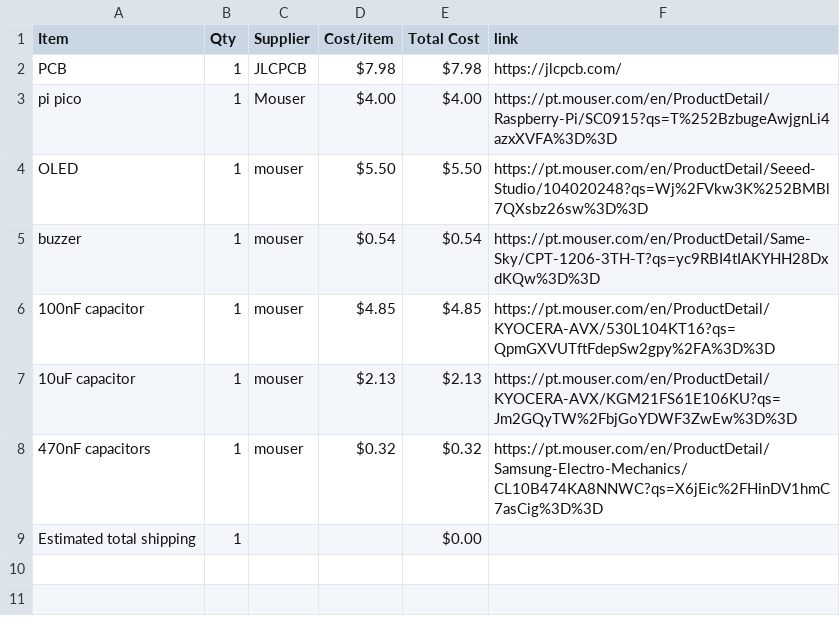
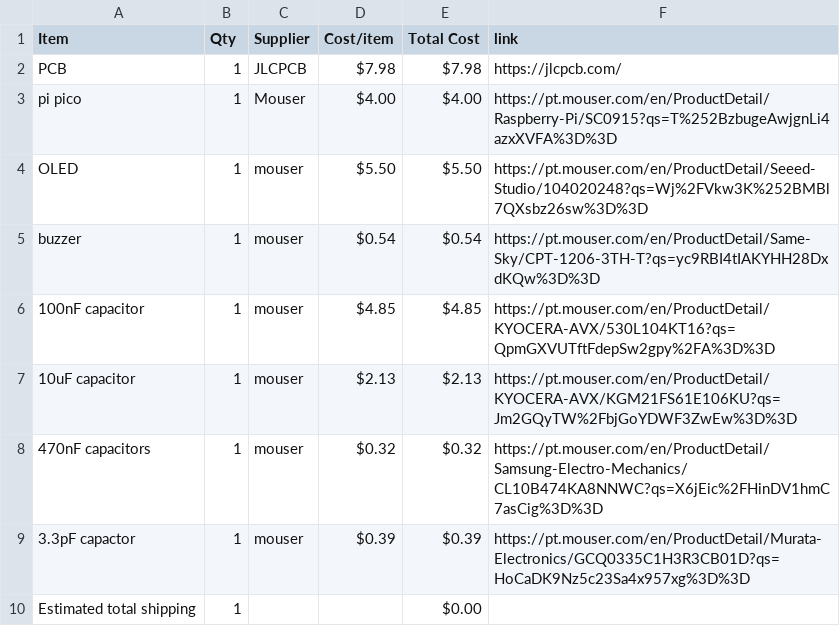
Before and after one commit to Serra110/LoRaSS, a CSV file: BOM.csv, drawn as a sheet; the diff names each change by its address in the sheet, - before the commit and + after, or states it on an @@ line.

Commit message:
Sync LoRa SS from Half Life

```diff
--- a/BOM.csv
+++ b/BOM.csv
+row 9: 3.3pF capactor | 1 | mouser | $0.39 | $0.39 | https://pt.mouser.com/en/ProductDetail/Murata-Electronics/GCQ0335C1H3R3CB01D?qs=HoCaDK9Nz5c23Sa4x957xg%3D%3D
```
